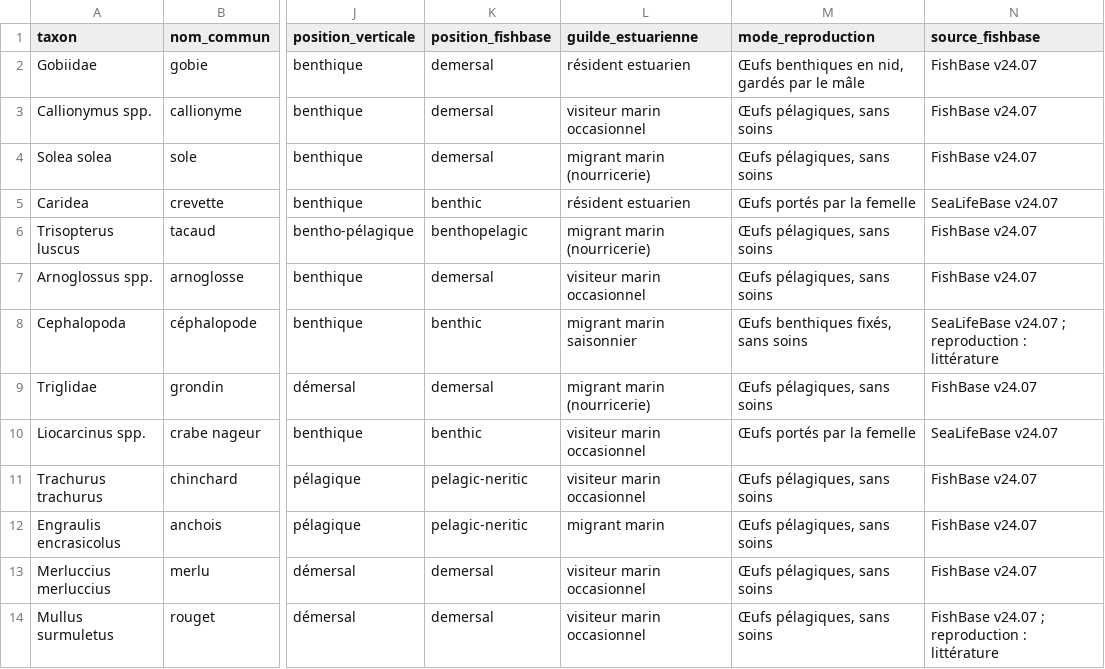
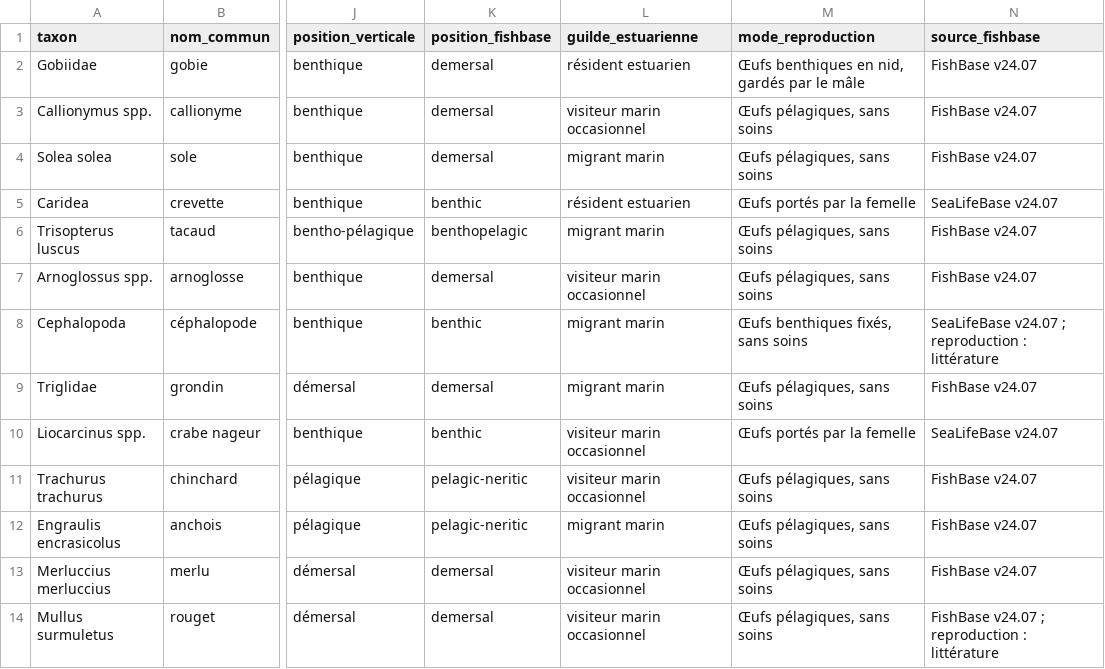
Before and after one commit to baptistedegueurce/tp_m2, a CSV file: data/ref/traits_fonctionnels.csv, drawn as a sheet; only a part is shown, gaps mark what is left out; the diff names each change by its address in the sheet, - before the commit and + after, or states it on an @@ line.

```diff
--- a/data/ref/traits_fonctionnels.csv
+++ b/data/ref/traits_fonctionnels.csv
-L4 (guilde_estuarienne): migrant marin (nourricerie)
+L4 (guilde_estuarienne): migrant marin
-L6 (guilde_estuarienne): migrant marin (nourricerie)
+L6 (guilde_estuarienne): migrant marin
-L8 (guilde_estuarienne): migrant marin saisonnier
+L8 (guilde_estuarienne): migrant marin
-L9 (guilde_estuarienne): migrant marin (nourricerie)
+L9 (guilde_estuarienne): migrant marin
```
